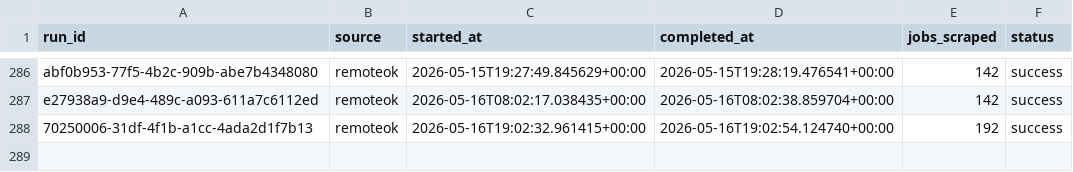
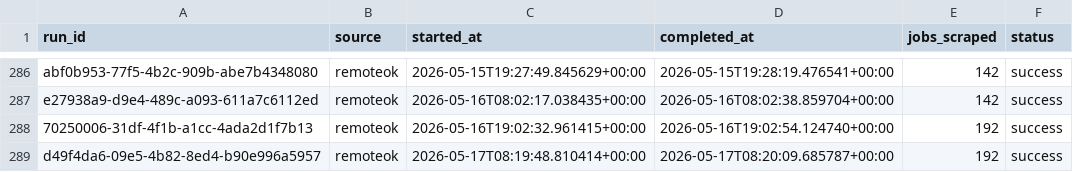
Before and after one commit to tanprabhu/job-market-pulse, a CSV file: data/meta/scrape_runs.csv, drawn as a sheet; only a part is shown, gaps mark what is left out; the diff names each change by its address in the sheet, - before the commit and + after, or states it on an @@ line.

```diff
--- a/data/meta/scrape_runs.csv
+++ b/data/meta/scrape_runs.csv
+row 289: d49f4da6-09e5-4b82-8ed4-b90e996a5957 | remoteok | 2026-05-17T08:19:48.810414+00:00 | 2026-05-17T08:20:09.685787+00:00 | 192 | success
```
Also changed, not shown: data/processed/data_clean.csv, data/processed/run_job_info.csv, 1 other file.
